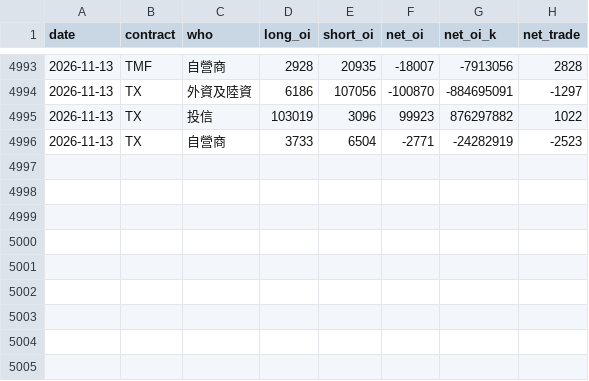
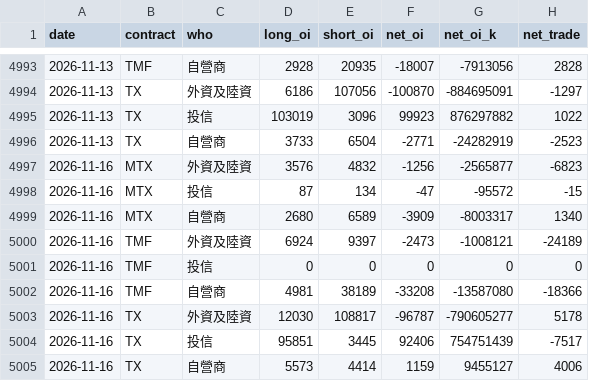
Before and after one commit to thomaschko/quietfolio-data, a CSV file: taifex_hist/fut_inst.csv, drawn as a sheet; only a part is shown, gaps mark what is left out.

```diff
--- a/taifex_hist/fut_inst.csv
+++ b/taifex_hist/fut_inst.csv
@@ -4996 +4996,10 @@ date,contract,who,long_oi,short_oi,net_oi,net_oi_k,net_trade
 2026-11-13,TX,自營商,3733,6504,-2771,-24282919,-2523
+2026-11-16,MTX,外資及陸資,3576,4832,-1256,-2565877,-6823
+2026-11-16,MTX,投信,87,134,-47,-95572,-15
+2026-11-16,MTX,自營商,2680,6589,-3909,-8003317,1340
+2026-11-16,TMF,外資及陸資,6924,9397,-2473,-1008121,-24189
+2026-11-16,TMF,投信,0,0,0,0,0
+2026-11-16,TMF,自營商,4981,38189,-33208,-13587080,-18366
+2026-11-16,TX,外資及陸資,12030,108817,-96787,-790605277,5178
+2026-11-16,TX,投信,95851,3445,92406,754751439,-7517
+2026-11-16,TX,自營商,5573,4414,1159,9455127,4006
```
Also changed, not shown: taifex_hist/fut_oi.csv, taifex_hist/large.csv, 4 other files.
